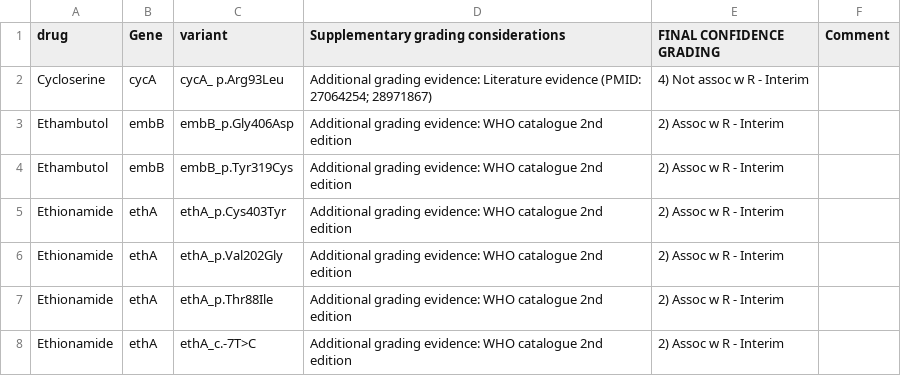
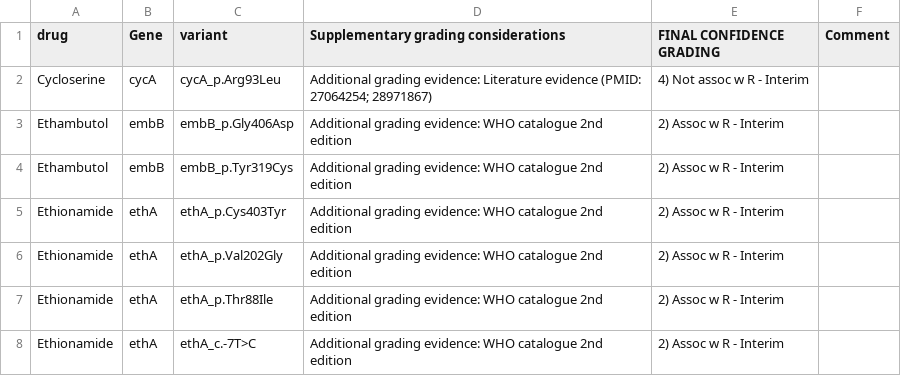
Before and after one commit to Leonardini/WHOCatalogV3, a CSV file: inst/extdata/manual_check.csv, drawn as a sheet; only a part is shown; the diff names each change by its address in the sheet, - before the commit and + after, or states it on an @@ line.

```diff
--- a/inst/extdata/manual_check.csv
+++ b/inst/extdata/manual_check.csv
-C2 (variant): cycA_ p.Arg93Leu
+C2 (variant): cycA_p.Arg93Leu
```
Also changed, not shown: inst/extdata/allelic_exchanges.csv, inst/extdata/grading_comments.csv, 3 other files.
